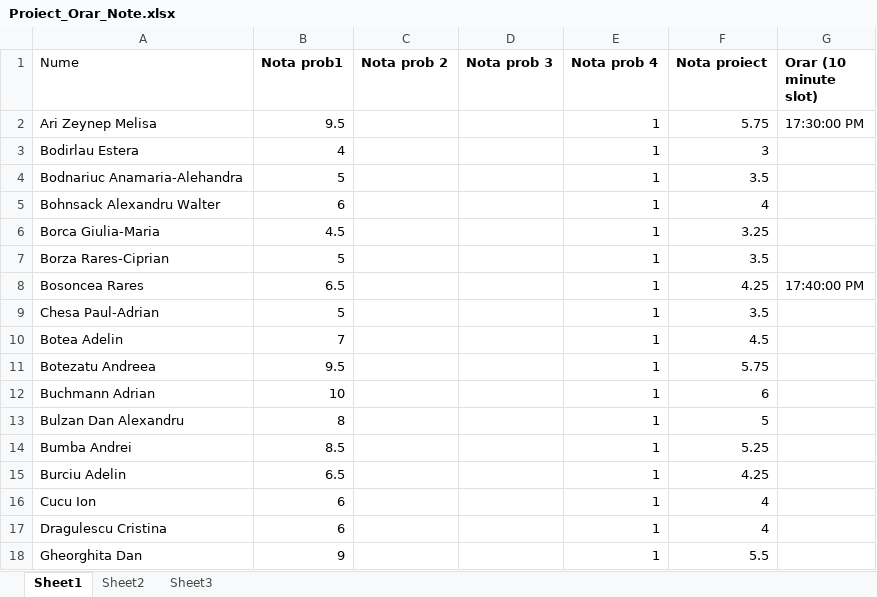
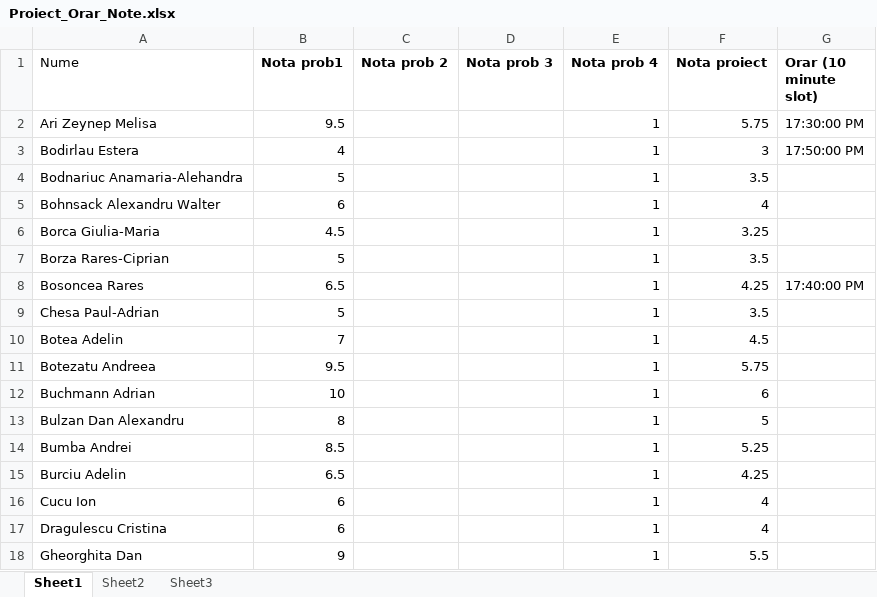
Before and after one commit to catalinbriciu/TP_Laborator_1_2, an Excel workbook: Proiect/Proiect_Orar_Note.xlsx, sheet Sheet1, drawn as a sheet; values as stored, in another font and other column widths than the file's, no borders; the diff names each change by its address in the sheet, - before the commit and + after, or states it on an @@ line.

Commit message:
Update Proiect_Orar_Note.xlsx

```diff
--- a/Proiect/Proiect_Orar_Note.xlsx (sheet Sheet1)
+++ b/Proiect/Proiect_Orar_Note.xlsx (sheet Sheet1)
-G3 (Orar (10 minute slot)): (empty)
+G3 (Orar (10 minute slot)): 17:50:00 PM
```
